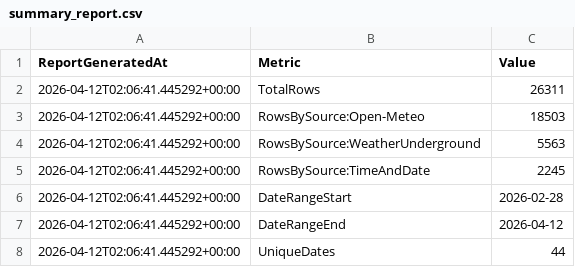
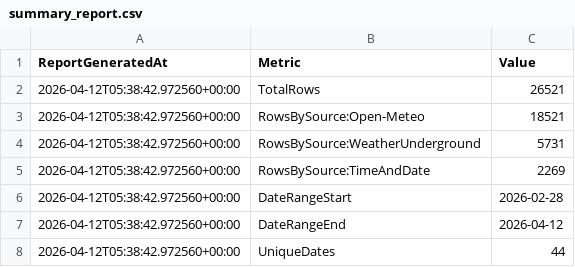
Before and after one commit to AyaHajjaoui/WebScraping-project, a CSV file: data/processed/summary_report.csv, drawn as a sheet.

```diff
--- a/data/processed/summary_report.csv
+++ b/data/processed/summary_report.csv
@@ -1,8 +1,8 @@
 ReportGeneratedAt,Metric,Value
-2026-04-12T02:06:41.445292+00:00,TotalRows,26311
-2026-04-12T02:06:41.445292+00:00,RowsBySource:Open-Meteo,18503
-2026-04-12T02:06:41.445292+00:00,RowsBySource:WeatherUnderground,5563
-2026-04-12T02:06:41.445292+00:00,RowsBySource:TimeAndDate,2245
-2026-04-12T02:06:41.445292+00:00,DateRangeStart,2026-02-28
-2026-04-12T02:06:41.445292+00:00,DateRangeEnd,2026-04-12
-2026-04-12T02:06:41.445292+00:00,UniqueDates,44
+2026-04-12T05:38:42.972560+00:00,TotalRows,26521
+2026-04-12T05:38:42.972560+00:00,RowsBySource:Open-Meteo,18521
+2026-04-12T05:38:42.972560+00:00,RowsBySource:WeatherUnderground,5731
+2026-04-12T05:38:42.972560+00:00,RowsBySource:TimeAndDate,2269
+2026-04-12T05:38:42.972560+00:00,DateRangeStart,2026-02-28
+2026-04-12T05:38:42.972560+00:00,DateRangeEnd,2026-04-12
+2026-04-12T05:38:42.972560+00:00,UniqueDates,44
```
Also changed, not shown: data/raw/timeanddate_raw.csv, 4 other files.
